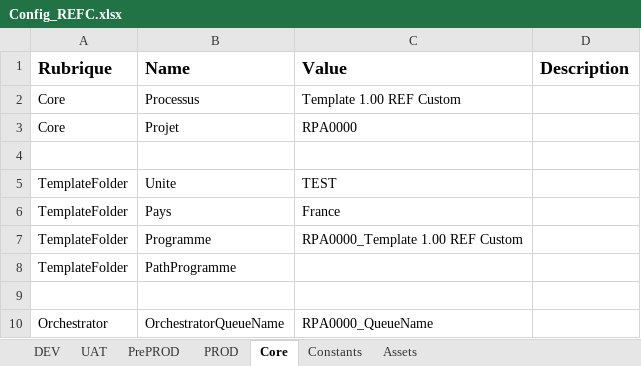
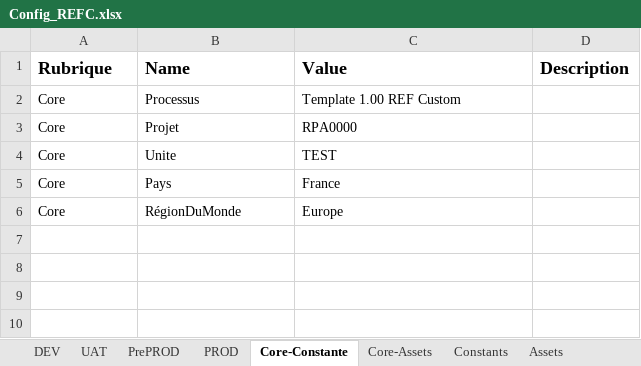
Before and after one commit to renaudfractale/RPA_Template-RHENRY, an Excel workbook: Template/Data/Config_REFC.xlsx, sheet Core-Constante, drawn as a sheet; values as stored, in another font and other column widths than the file's, no borders; removed rows and columns are numbered as before the commit, all else as after; the diff names each change by its address in the sheet, - before the commit and + after, or states it on an @@ line.

```diff
--- a/Template/Data/Config_REFC.xlsx (sheet Core-Constante)
+++ b/Template/Data/Config_REFC.xlsx (sheet Core-Constante)
-sheet tab: Core
+sheet tab: Core-Constante
+sheet tab: Core-Assets
-row 4: (empty)
-A4:A5 (Rubrique): TemplateFolder
+A4:A5 (Rubrique): Core
-row 7: TemplateFolder | Programme | RPA0000_Template 1.00 REF Custom
-row 8: TemplateFolder | PathProgramme
-row 6: (empty)
+row 6: Core | RégionDuMonde | Europe
-row 10: Orchestrator | OrchestratorQueueName | RPA0000_QueueName
```
Also changed, not shown: sheet Assets, 2 other files.
